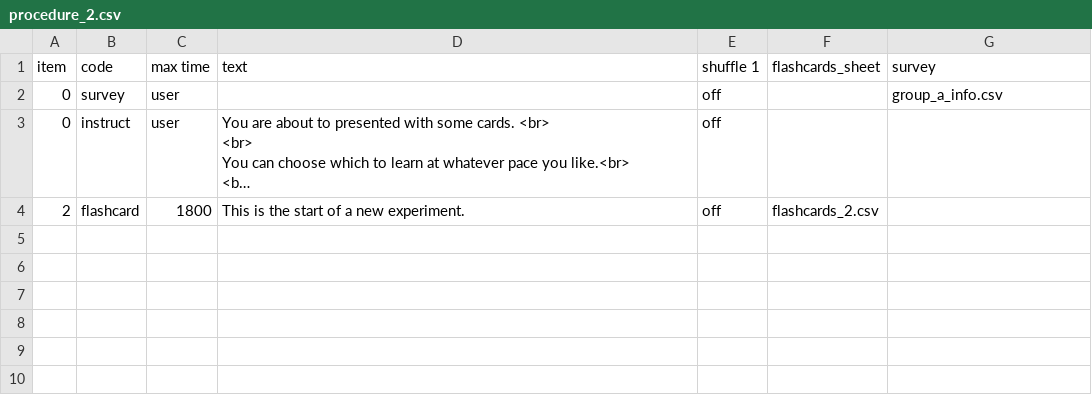
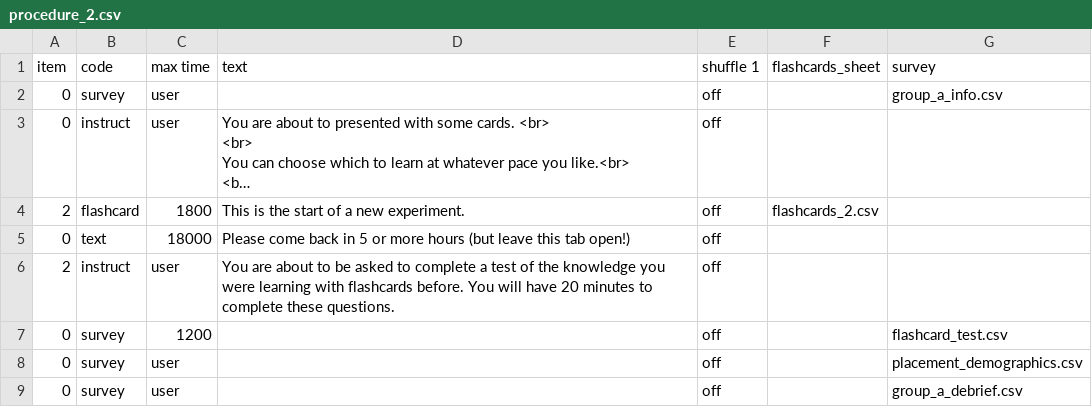
Before and after one commit to biagi-haffey/placement, a CSV file: web/User/Projects/group_a/procedure_2.csv, drawn as a sheet; long unchanged cells end in …; the diff names each change by its address in the sheet, - before the commit and + after, or states it on an @@ line.

Commit message:
flashcards finalised

```diff
--- a/web/User/Projects/group_a/procedure_2.csv
+++ b/web/User/Projects/group_a/procedure_2.csv
+row 5: 0 | text | 18000 | Please come back in 5 or more hours (but leave this tab open!) | off
+row 6: 2 | instruct | user | You are about to be asked to complete a test of the knowledge you were learning with flashcards before. You will have 20 minutes to complete these questions. | off
+row 7: 0 | survey | 1200 |  | off |  | flashcard_test.csv
+row 8: 0 | survey | user |  | off |  | placement_demographics.csv
+row 9: 0 | survey | user |  | off |  | group_a_debrief.csv
```
Also changed, not shown: web/User/Projects/group_a/procedure_1.csv, web/User/Projects/group_a/procedure_3.csv, 7 other files.
